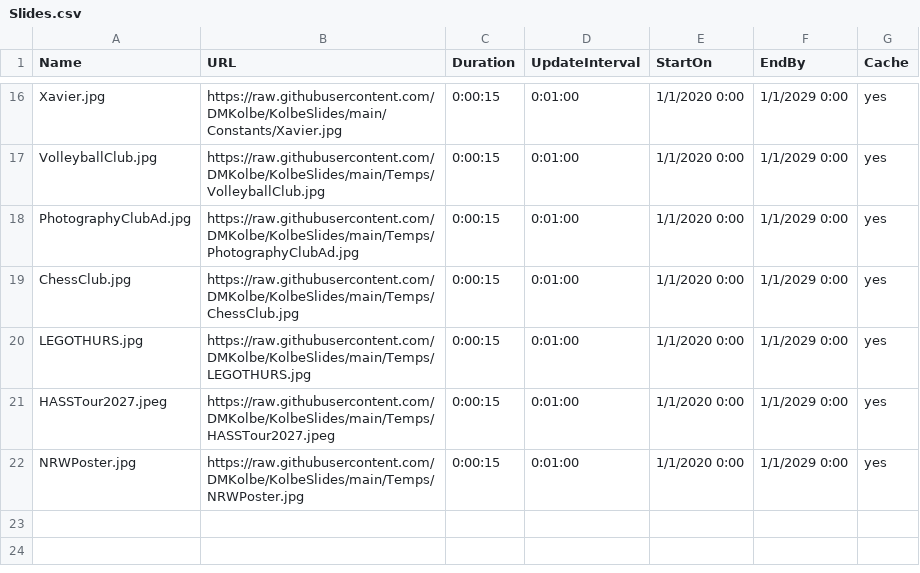
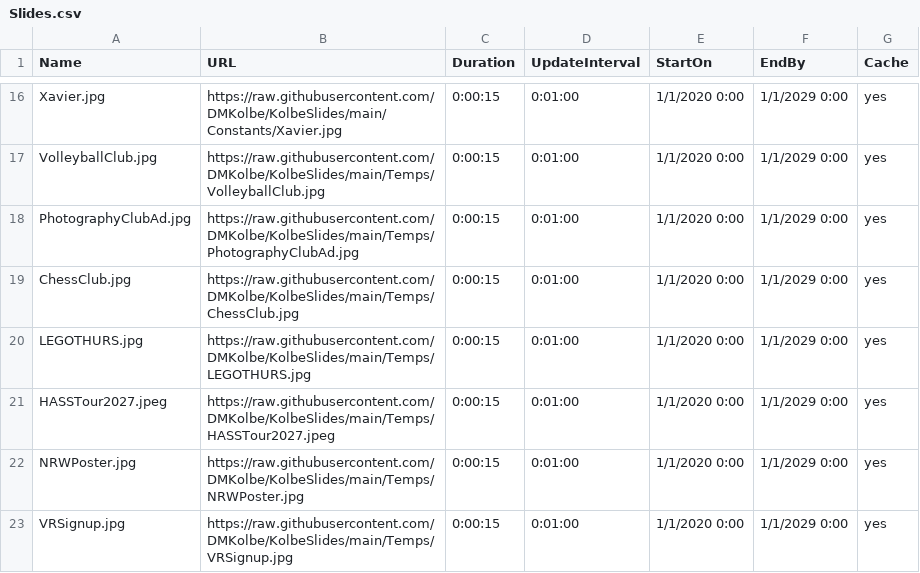
Before and after one commit to DMKolbe/KolbeSlides, a CSV file: Slides.csv, drawn as a sheet; only a part is shown, gaps mark what is left out.

Commit message:
Update Slides.csv

```diff
--- a/Slides.csv
+++ b/Slides.csv
@@ -22 +22,2 @@ HASSTour2027.jpeg,https://raw.githubusercontent.com/DMKolbe/KolbeSlides/main/Tem
 NRWPoster.jpg,https://raw.githubusercontent.com/DMKolbe/KolbeSlides/main/Temps/NRWPoster.jpg,0:00:15,0:01:00,1/1/2020 0:00,1/1/2029 0:00,yes
+VRSignup.jpg,https://raw.githubusercontent.com/DMKolbe/KolbeSlides/main/Temps/VRSignup.jpg,0:00:15,0:01:00,1/1/2020 0:00,1/1/2029 0:00,yes
```
